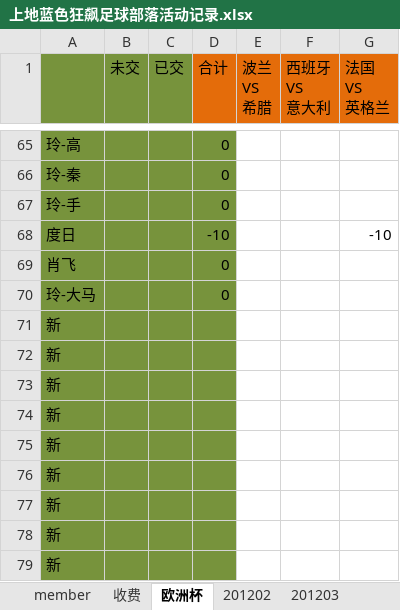
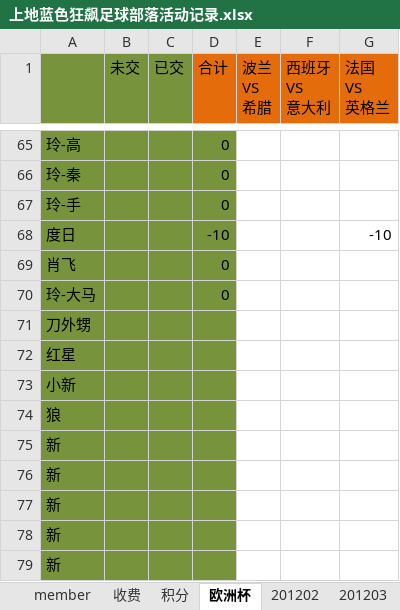
Before and after one commit to jackba/weathervcm, an Excel workbook: house/上地蓝色狂飙足球部落活动记录.xlsx, sheet 欧洲杯, drawn as a sheet; only a part is shown, gaps mark what is left out; values as stored, in another font and other column widths than the file's, no borders; the diff names each change by its address in the sheet, - before the commit and + after, or states it on an @@ line.

```diff
--- a/house/上地蓝色狂飙足球部落活动记录.xlsx (sheet 欧洲杯)
+++ b/house/上地蓝色狂飙足球部落活动记录.xlsx (sheet 欧洲杯)
+sheet tab: 积分
-A71: 新
+A71: 刀外甥
-A72: 新
+A72: 红星
-A73: 新
+A73: 小新
-A74: 新
+A74: 狼
```
Also changed, not shown: sheet 收费, sheet member, sheet 201205, sheet 201207, sheet 201206.
